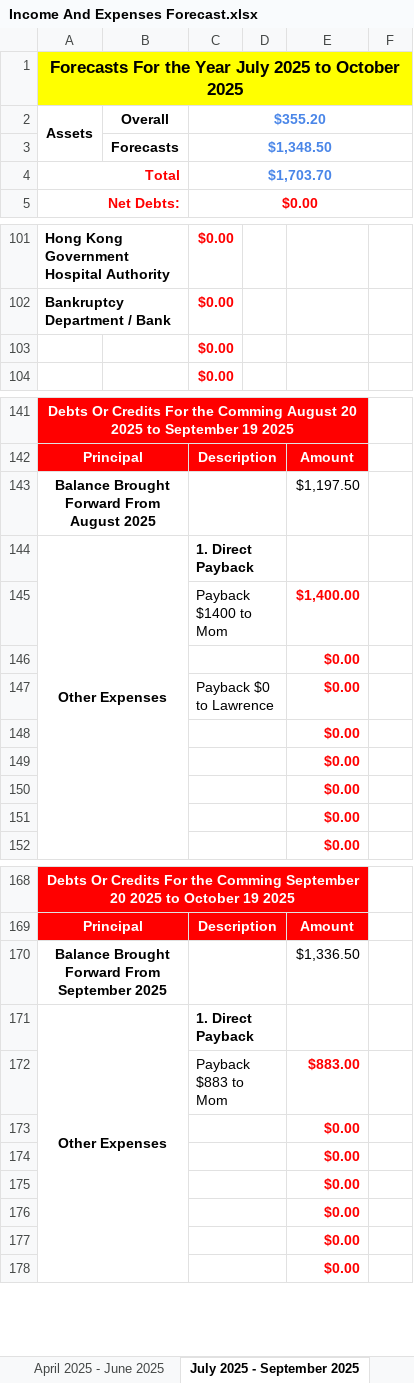
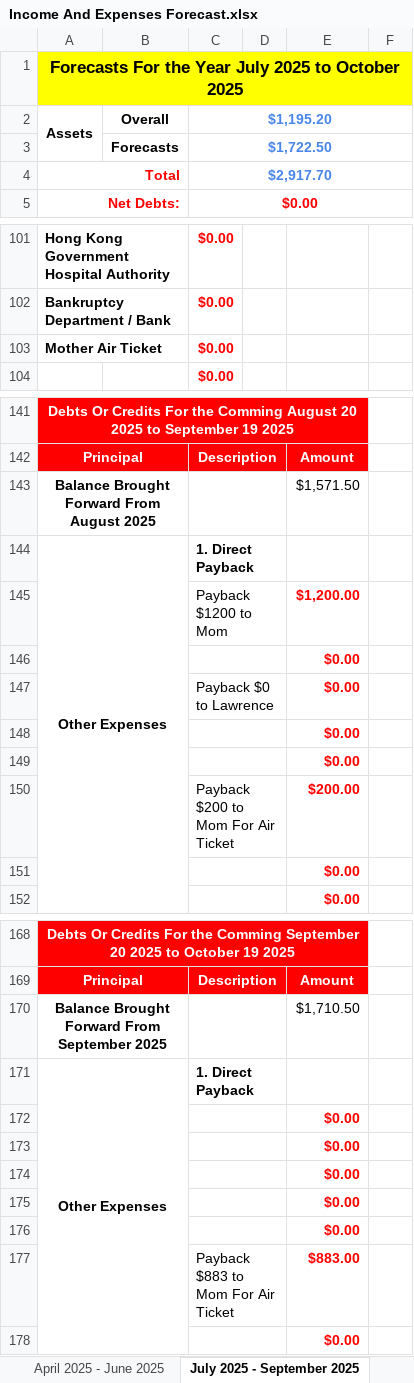
Before and after one commit to tangsinglun/Income-And-Expenditure-Forecast, an Excel workbook: Income And Expenses Forecast.xlsx, sheet July 2025 - September 2025, drawn as a sheet; only a part is shown, gaps mark what is left out; values as stored, in another font and other column widths than the file's, no borders; conditional formats not drawn; removed rows and columns are numbered as before the commit, all else as after; the diff covers the shown part only; the diff names each change by its address in the sheet, - before the commit and + after, or states it on an @@ line.

```diff
--- a/Income And Expenses Forecast.xlsx (sheet July 2025 - September 2025)
+++ b/Income And Expenses Forecast.xlsx (sheet July 2025 - September 2025)
-C2: $355.20
+C2: $1,195.20
-C3: $1,348.50
+C3: $1,722.50
-C4: $1,703.70
+C4: $2,917.70
-A103: (empty)
+A103: Mother Air Ticket
-E143: $1,197.50
+E143: $1,571.50
-row 145:  |  | Payback $1400 to Mom |  | $1,400.00
+row 145:  |  | Payback $1200 to Mom |  | $1,200.00
-row 150:  |  |  |  | $0.00
+row 150:  |  | Payback $200 to Mom For Air Ticket |  | $200.00
-E170: $1,336.50
+E170: $1,710.50
-row 172:  |  | Payback $883 to Mom |  | $883.00
+row 177:  |  | Payback $883 to Mom For Air Ticket |  | $883.00
```
Also changed, not shown: 4 edited cells elsewhere in this sheet, sheet April 2024 - June 2024, sheet April 2025 - June 2025, sheet April 2027 - June 2027, sheet July 2026 - September 2026, sheet October 2026 - December 2026, sheet January 2027 - March 2027, 9 more sheets, formulas that keep their value.
